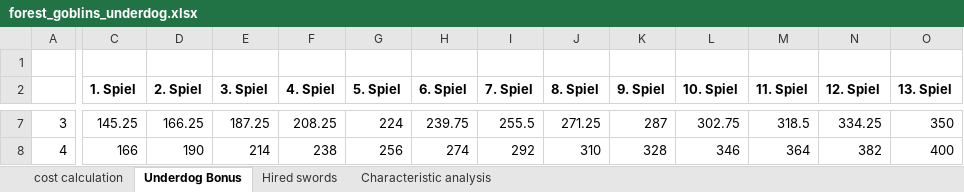
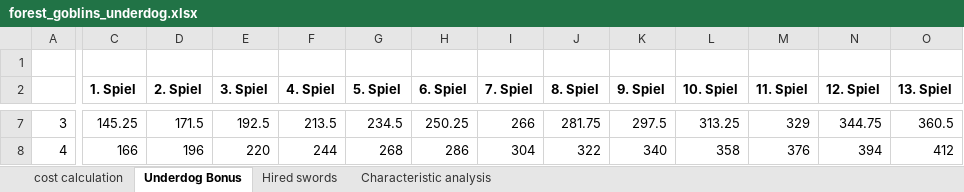
Before and after one commit to Labernator/Mordheim, an Excel workbook: Players/Kai/nonplayed/forest goblins/forest_goblins_underdog.xlsx, sheet Underdog Bonus, drawn as a sheet; only a part is shown, gaps mark what is left out; values as stored, in another font and other column widths than the file's, no borders; the diff covers the shown part only; the diff names each change by its address in the sheet, - before the commit and + after, or states it on an @@ line.

```diff
--- a/Players/Kai/nonplayed/forest goblins/forest_goblins_underdog.xlsx (sheet Underdog Bonus)
+++ b/Players/Kai/nonplayed/forest goblins/forest_goblins_underdog.xlsx (sheet Underdog Bonus)
-D7 (2. Spiel): 166.25
+D7 (2. Spiel): 171.5
-E7 (3. Spiel): 187.25
+E7 (3. Spiel): 192.5
-F7 (4. Spiel): 208.25
+F7 (4. Spiel): 213.5
-G7 (5. Spiel): 224
+G7 (5. Spiel): 234.5
-H7 (6. Spiel): 239.75
+H7 (6. Spiel): 250.25
-I7 (7. Spiel): 255.5
+I7 (7. Spiel): 266
-J7 (8. Spiel): 271.25
+J7 (8. Spiel): 281.75
-K7 (9. Spiel): 287
+K7 (9. Spiel): 297.5
-L7 (10. Spiel): 302.75
+L7 (10. Spiel): 313.25
-M7 (11. Spiel): 318.5
+M7 (11. Spiel): 329
-N7 (12. Spiel): 334.25
+N7 (12. Spiel): 344.75
-O7 (13. Spiel): 350
+O7 (13. Spiel): 360.5
-D8 (2. Spiel): 190
+D8 (2. Spiel): 196
-E8 (3. Spiel): 214
+E8 (3. Spiel): 220
-F8 (4. Spiel): 238
+F8 (4. Spiel): 244
-G8 (5. Spiel): 256
+G8 (5. Spiel): 268
-H8 (6. Spiel): 274
+H8 (6. Spiel): 286
-I8 (7. Spiel): 292
+I8 (7. Spiel): 304
-J8 (8. Spiel): 310
+J8 (8. Spiel): 322
-K8 (9. Spiel): 328
+K8 (9. Spiel): 340
-L8 (10. Spiel): 346
+L8 (10. Spiel): 358
-M8 (11. Spiel): 364
+M8 (11. Spiel): 376
-N8 (12. Spiel): 382
+N8 (12. Spiel): 394
-O8 (13. Spiel): 400
+O8 (13. Spiel): 412
```
Also changed, not shown: 1 added row, 1 removed row and 88 edited cells elsewhere in this sheet, sheet cost calculation, Players/Kai/nonplayed/possessed/posessed_underdog_off.xlsx, 1 other file.
